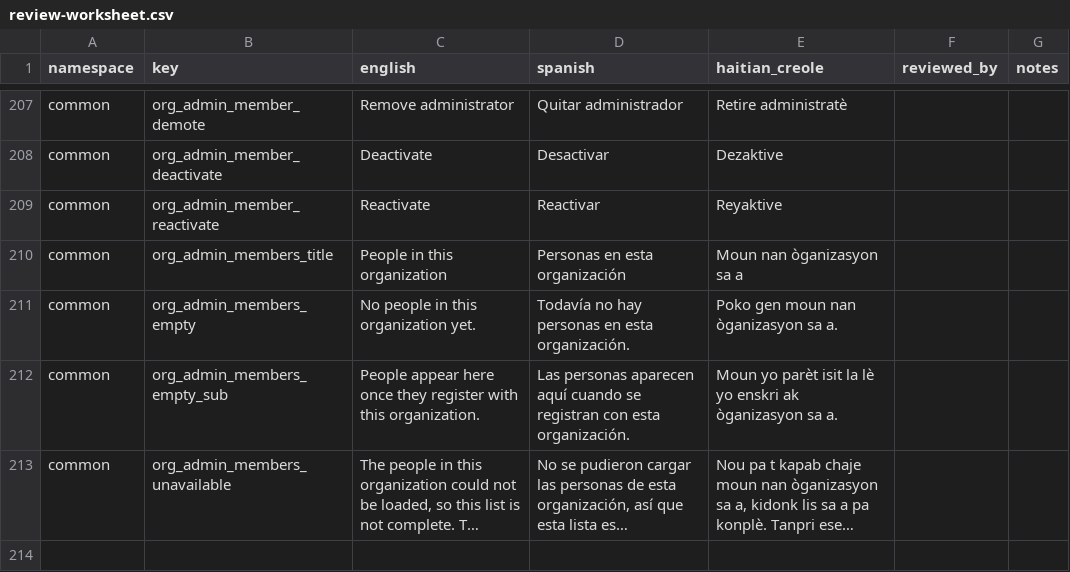
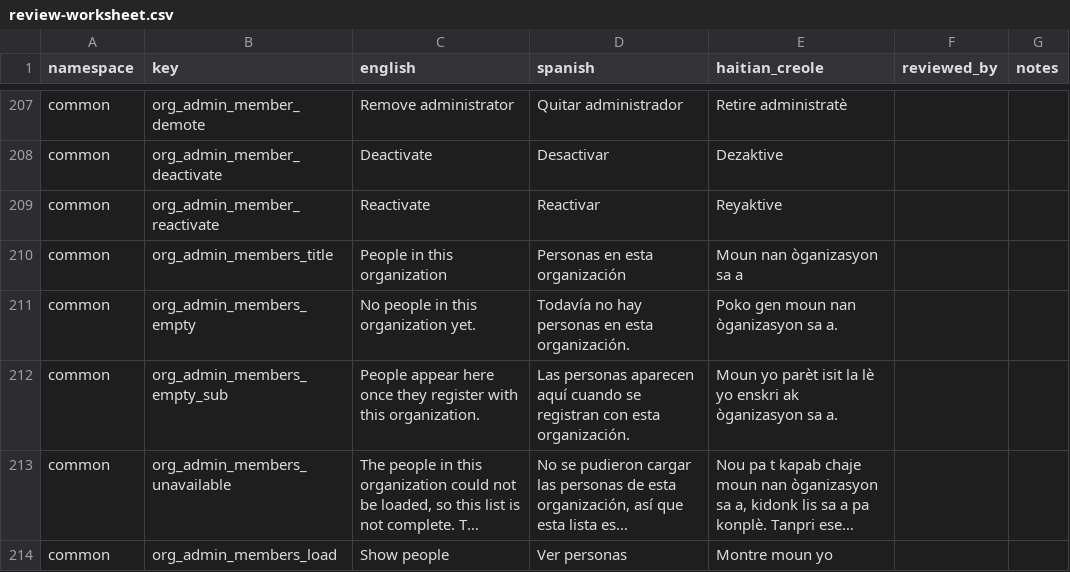
Before and after one commit to hopetambala/puente-react-nextjs-platform, a CSV file: docs/i18n/review-worksheet.csv, drawn as a sheet; only a part is shown, gaps mark what is left out; long unchanged cells end in …; the diff names each change by its address in the sheet, - before the commit and + after, or states it on an @@ line.

```diff
--- a/docs/i18n/review-worksheet.csv
+++ b/docs/i18n/review-worksheet.csv
+row 214: common | org_admin_members_load | Show people | Ver personas | Montre moun yo
```
Also changed, not shown: 6 other files.
